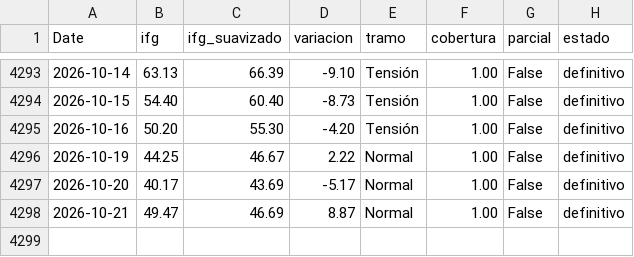
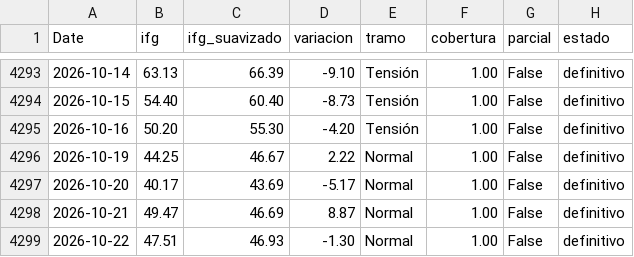
Before and after one commit to elespeculador-datos/ifg, a CSV file: docs/ifg_serie.csv, drawn as a sheet; only a part is shown, gaps mark what is left out.

```diff
--- a/docs/ifg_serie.csv
+++ b/docs/ifg_serie.csv
@@ -4298 +4298,2 @@ Date,ifg,ifg_suavizado,variacion,tramo,cobertura,parcial,estado
 2026-10-21,49.47,46.69,8.87,Normal,1.00,False,definitivo
+2026-10-22,47.51,46.93,-1.30,Normal,1.00,False,definitivo
```
Also changed, not shown: datos/prima.csv, docs/componentes.csv, 6 other files.
